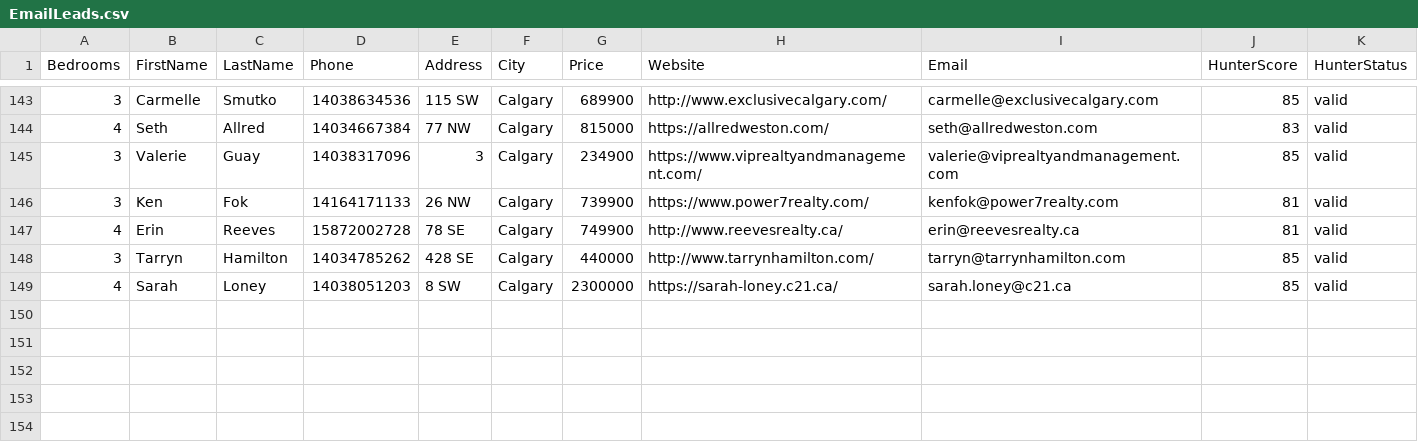
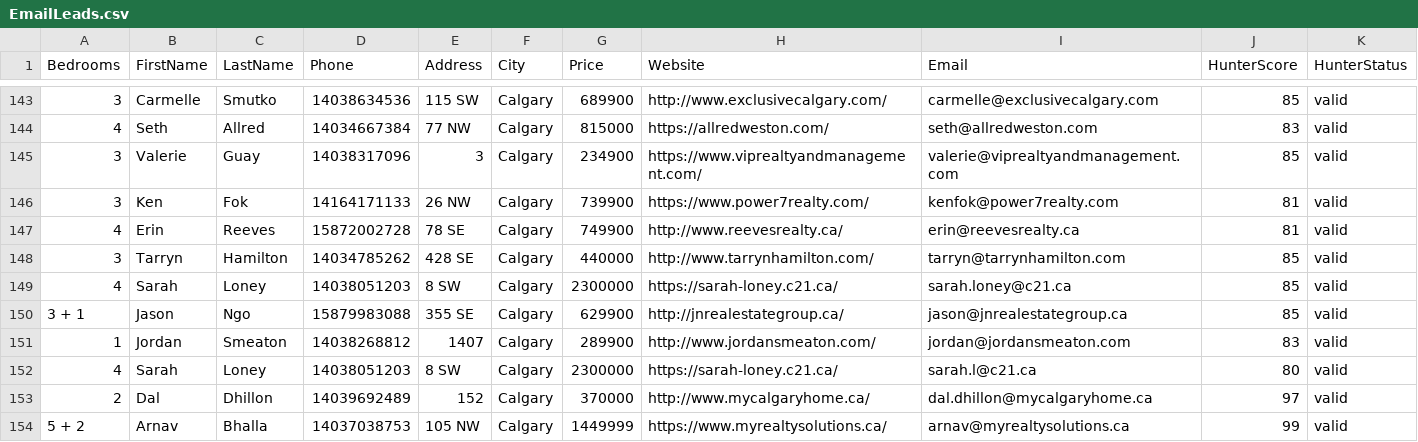
Before and after one commit to alimoh8764-glitch/Apify-Email-1, a CSV file: data/EmailLeads.csv, drawn as a sheet; only a part is shown, gaps mark what is left out.

Commit message:
Update EmailLeads.csv

```diff
--- a/data/EmailLeads.csv
+++ b/data/EmailLeads.csv
@@ -149 +149,6 @@ Bedrooms,FirstName,LastName,Phone,Address,City,Price,Website,Email,HunterScore,H
 4,Sarah,Loney,14038051203,8 SW,Calgary,2300000,https://sarah-loney.c21.ca/,sarah.loney@c21.ca,85,valid
+3 + 1,Jason,Ngo,15879983088,355 SE,Calgary,629900,http://jnrealestategroup.ca/,jason@jnrealestategroup.ca,85,valid
+1,Jordan,Smeaton,14038268812,1407,Calgary,289900,http://www.jordansmeaton.com/,jordan@jordansmeaton.com,83,valid
+4,Sarah,Loney,14038051203,8 SW,Calgary,2300000,https://sarah-loney.c21.ca/,sarah.l@c21.ca,80,valid
+2,Dal,Dhillon,14039692489,152,Calgary,370000,http://www.mycalgaryhome.ca/,dal.dhillon@mycalgaryhome.ca,97,valid
+5 + 2,Arnav,Bhalla,14037038753,105 NW,Calgary,1449999,https://www.myrealtysolutions.ca/,arnav@myrealtysolutions.ca,99,valid
```
